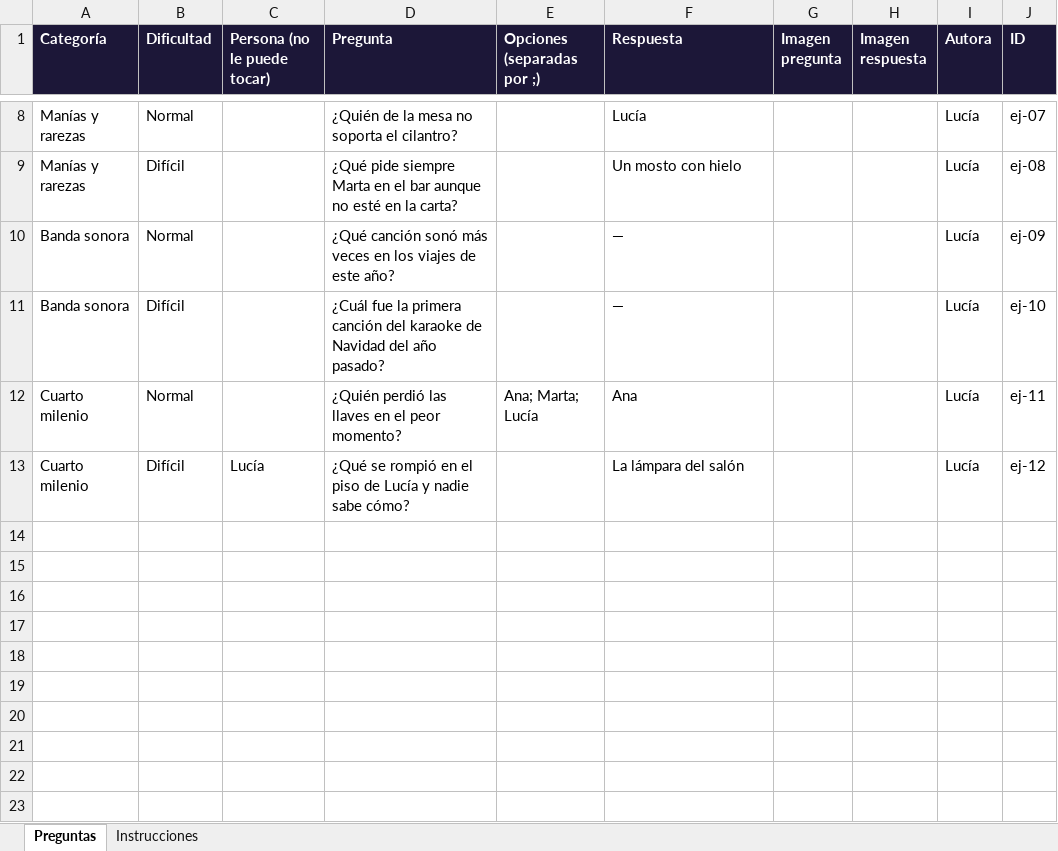
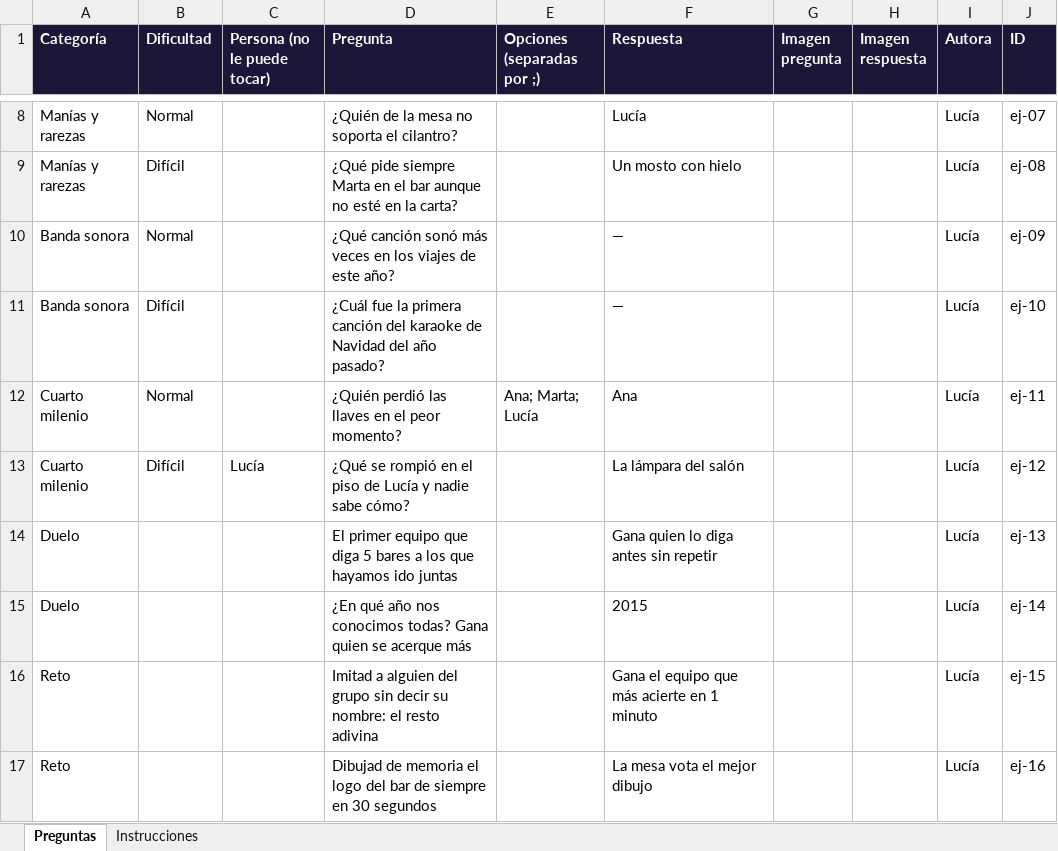
Before and after one commit to CiaSeg/trivial, an Excel workbook: preguntas.xlsx, sheet Preguntas, drawn as a sheet; only a part is shown, gaps mark what is left out; values as stored, in another font and other column widths than the file's, no borders; the diff names each change by its address in the sheet, - before the commit and + after, or states it on an @@ line.

```diff
--- a/preguntas.xlsx (sheet Preguntas)
+++ b/preguntas.xlsx (sheet Preguntas)
+row 14: Duelo |  |  | El primer equipo que diga 5 bares a los que hayamos ido juntas |  | Gana quien lo diga antes sin repetir |  |  | Lucía | ej-13
+row 15: Duelo |  |  | ¿En qué año nos conocimos todas? Gana quien se acerque más |  | 2015 |  |  | Lucía | ej-14
+row 16: Reto |  |  | Imitad a alguien del grupo sin decir su nombre: el resto adivina |  | Gana el equipo que más acierte en 1 minuto |  |  | Lucía | ej-15
+row 17: Reto |  |  | Dibujad de memoria el logo del bar de siempre en 30 segundos |  | La mesa vota el mejor dibujo |  |  | Lucía | ej-16
```
Also changed, not shown: sheet Instrucciones, 2 other files.
